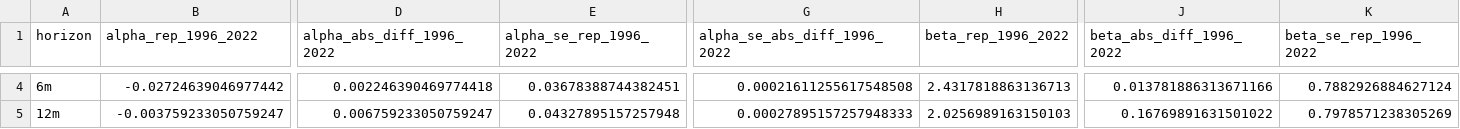
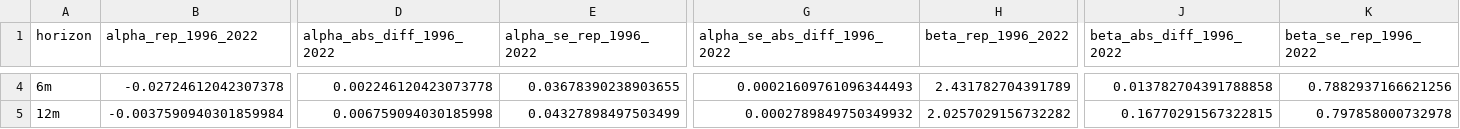
Before and after one commit to ChandlerB1rd/p06_martin_2025, a CSV file: _output/table1_published_comparison.csv, drawn as a sheet; only a part is shown, gaps mark what is left out; the diff covers the shown part only; the diff names each change by its address in the sheet, - before the commit and + after, or states it on an @@ line.

```diff
--- a/_output/table1_published_comparison.csv
+++ b/_output/table1_published_comparison.csv
-B4 (alpha_rep_1996_2022): -0.02724639046977442
+B4 (alpha_rep_1996_2022): -0.02724612042307378
-D4 (alpha_abs_diff_1996_2022): 0.002246390469774418
+D4 (alpha_abs_diff_1996_2022): 0.002246120423073778
-E4 (alpha_se_rep_1996_2022): 0.03678388744382451
+E4 (alpha_se_rep_1996_2022): 0.03678390238903655
-G4 (alpha_se_abs_diff_1996_2022): 0.00021611255617548508
+G4 (alpha_se_abs_diff_1996_2022): 0.00021609761096344493
-H4 (beta_rep_1996_2022): 2.4317818863136713
+H4 (beta_rep_1996_2022): 2.431782704391789
-J4 (beta_abs_diff_1996_2022): 0.013781886313671166
+J4 (beta_abs_diff_1996_2022): 0.013782704391788858
-K4 (beta_se_rep_1996_2022): 0.7882926884627124
+K4 (beta_se_rep_1996_2022): 0.7882937166621256
-B5 (alpha_rep_1996_2022): -0.003759233050759247
+B5 (alpha_rep_1996_2022): -0.0037590940301859984
-D5 (alpha_abs_diff_1996_2022): 0.006759233050759247
+D5 (alpha_abs_diff_1996_2022): 0.006759094030185998
-E5 (alpha_se_rep_1996_2022): 0.04327895157257948
+E5 (alpha_se_rep_1996_2022): 0.04327898497503499
-G5 (alpha_se_abs_diff_1996_2022): 0.00027895157257948333
+G5 (alpha_se_abs_diff_1996_2022): 0.0002789849750349932
-H5 (beta_rep_1996_2022): 2.0256989163150103
+H5 (beta_rep_1996_2022): 2.0257029156732282
-J5 (beta_abs_diff_1996_2022): 0.16769891631501022
+J5 (beta_abs_diff_1996_2022): 0.16770291567322815
-K5 (beta_se_rep_1996_2022): 0.7978571238305269
+K5 (beta_se_rep_1996_2022): 0.797858000732978
```
Also changed, not shown: 66 edited cells elsewhere in this file, _output/replication_tolerance_report.csv, _output/table1_replication.csv, 11 other files.
